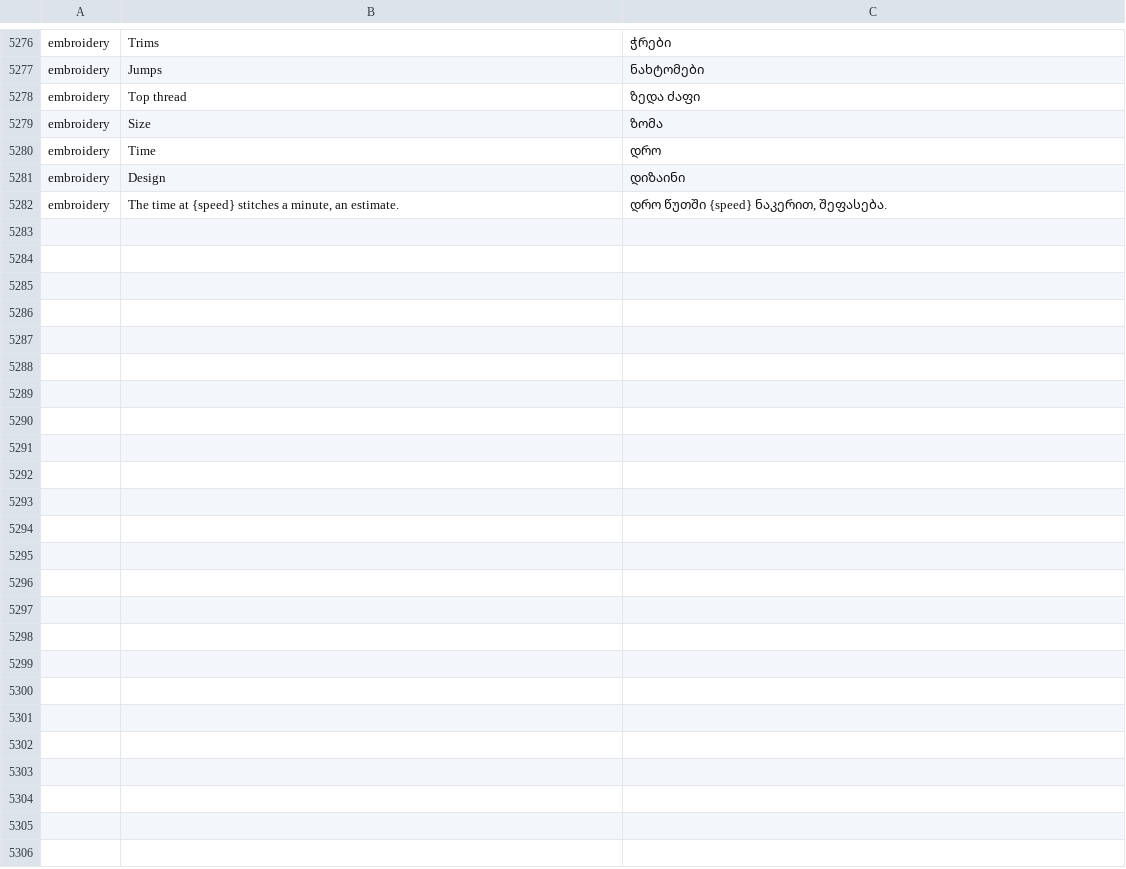
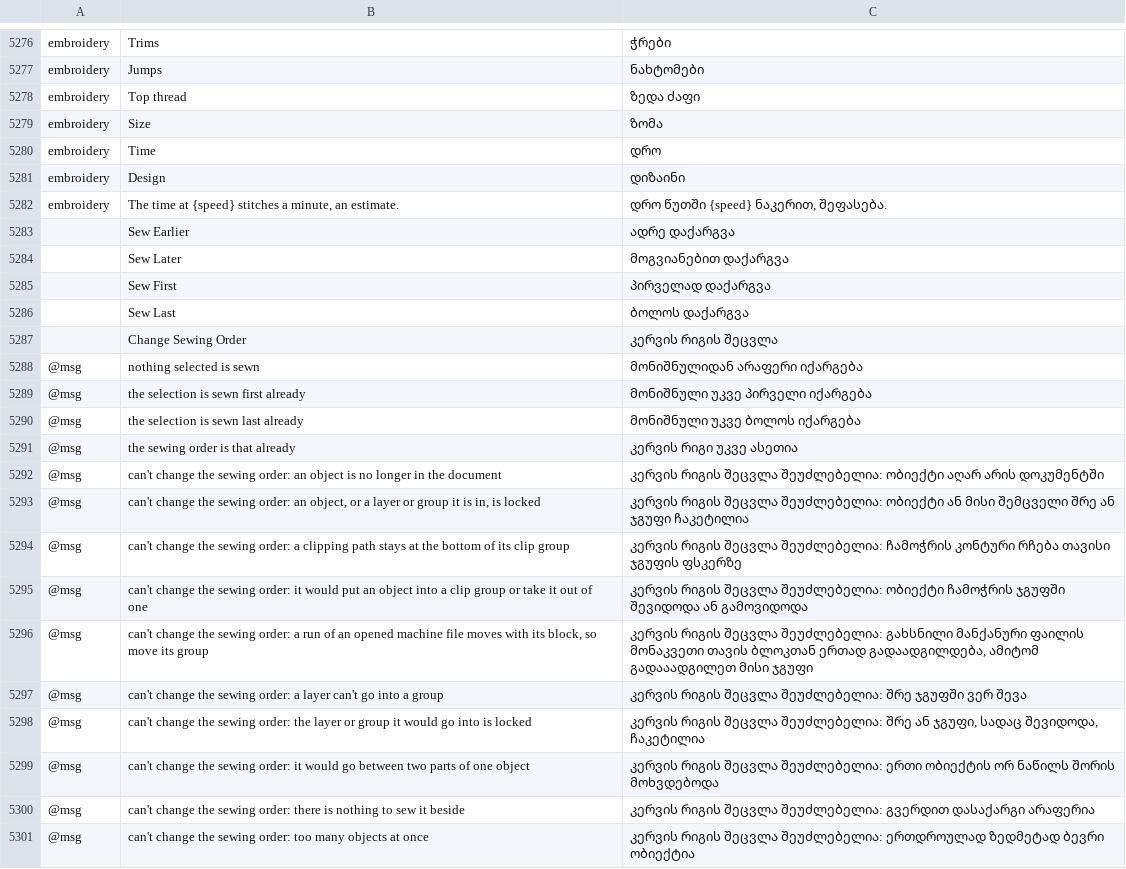
Before and after one commit to przbat-public/vectorcraft-stitch, a TSV file: crates/ui-egui/src/i18n/ka.tsv, drawn as a sheet; only a part is shown, gaps mark what is left out.

```diff
--- a/crates/ui-egui/src/i18n/ka.tsv
+++ b/crates/ui-egui/src/i18n/ka.tsv
@@ -5282 +5282,20 @@ embroidery	Design	დიზაინი
 embroidery	The time at {speed} stitches a minute, an estimate.	დრო წუთში {speed} ნაკერით, შეფასება.
+	Sew Earlier	ადრე დაქარგვა
+	Sew Later	მოგვიანებით დაქარგვა
+	Sew First	პირველად დაქარგვა
+	Sew Last	ბოლოს დაქარგვა
+	Change Sewing Order	კერვის რიგის შეცვლა
+@msg	nothing selected is sewn	მონიშნულიდან არაფერი იქარგება
+@msg	the selection is sewn first already	მონიშნული უკვე პირველი იქარგება
+@msg	the selection is sewn last already	მონიშნული უკვე ბოლოს იქარგება
+@msg	the sewing order is that already	კერვის რიგი უკვე ასეთია
+@msg	can't change the sewing order: an object is no longer in the document	კერვის რიგის შეცვლა შეუძლებელია: ობიექტი აღარ არის დოკუმენტში
+@msg	can't change the sewing order: an object, or a layer or group it is in, is locked	კერვის რიგის შეცვლა შეუძლებელია: ობიექტი ან მისი შემცველი შრე ან ჯგუფი ჩაკეტილია
+@msg	can't change the sewing order: a clipping path stays at the bottom of its clip group	კერვის რიგის შეცვლა შეუძლებელია: ჩამოჭრის კონტური რჩება თავისი ჯგუფის ფსკერზე
+@msg	can't change the sewing order: it would put an object into a clip group or take it out of one	კერვის რიგის შეცვლა შეუძლებელია: ობიექტი ჩამოჭრის ჯგუფში შევიდოდა ან გამოვიდოდა
+@msg	can't change the sewing order: a run of an opened machine file moves with its block, so move its group	კერვის რიგის შეცვლა შეუძლებელია: გახსნილი მანქანური ფაილის მონაკვეთი თავის ბლოკთან ერთად გადაადგილდება, ამიტომ გადააადგილეთ მისი ჯგუფი
+@msg	can't change the sewing order: a layer can't go into a group	კერვის რიგის შეცვლა შეუძლებელია: შრე ჯგუფში ვერ შევა
+@msg	can't change the sewing order: the layer or group it would go into is locked	კერვის რიგის შეცვლა შეუძლებელია: შრე ან ჯგუფი, სადაც შევიდოდა, ჩაკეტილია
+@msg	can't change the sewing order: it would go between two parts of one object	კერვის რიგის შეცვლა შეუძლებელია: ერთი ობიექტის ორ ნაწილს შორის მოხვდებოდა
+@msg	can't change the sewing order: there is nothing to sew it beside	კერვის რიგის შეცვლა შეუძლებელია: გვერდით დასაქარგი არაფერია
+@msg	can't change the sewing order: too many objects at once	კერვის რიგის შეცვლა შეუძლებელია: ერთდროულად ზედმეტად ბევრი ობიექტია
```
Also changed, not shown: crates/ui-egui/src/i18n/bg.tsv, crates/ui-egui/src/i18n/el.tsv, 24 other files.
